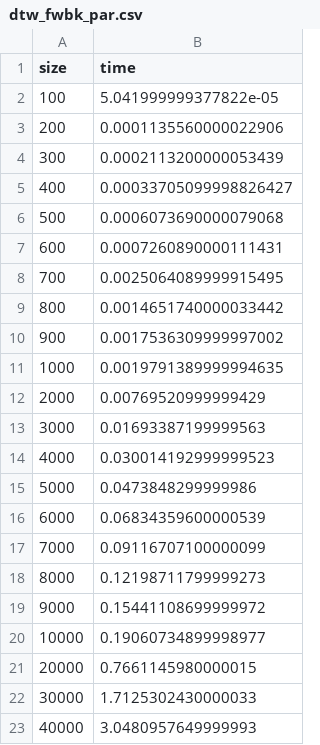
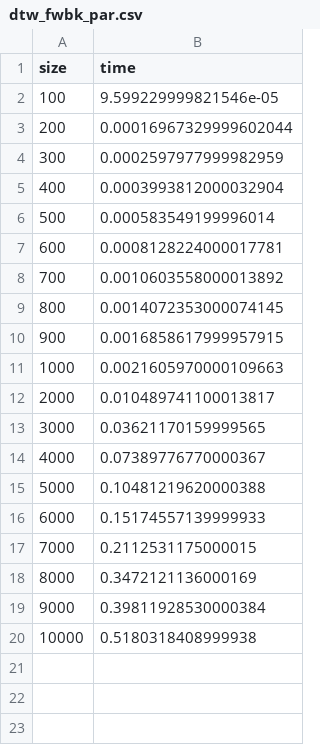
Before and after one commit to premky85/TimeSeries_algorithms, a CSV file: bench/results/dtw_fwbk_par.csv, drawn as a sheet.

```diff
--- a/bench/results/dtw_fwbk_par.csv
+++ b/bench/results/dtw_fwbk_par.csv
@@ -1,23 +1,20 @@
 size,time
-100,5.041999999377822e-05
-200,0.0001135560000022906
-300,0.0002113200000053439
-400,0.00033705099998826427
-500,0.0006073690000079068
-600,0.0007260890000111431
-700,0.0025064089999915495
-800,0.0014651740000033442
-900,0.0017536309999997002
-1000,0.0019791389999994635
-2000,0.00769520999999429
-3000,0.01693387199999563
-4000,0.030014192999999523
-5000,0.0473848299999986
-6000,0.06834359600000539
-7000,0.09116707100000099
-8000,0.12198711799999273
-9000,0.15441108699999972
-10000,0.19060734899998977
-20000,0.7661145980000015
-30000,1.7125302430000033
-40000,3.0480957649999993
+100,9.599229999821546e-05
+200,0.00016967329999602044
+300,0.0002597977999982959
+400,0.0003993812000032904
+500,0.000583549199996014
+600,0.0008128224000017781
+700,0.0010603558000013892
+800,0.0014072353000074145
+900,0.0016858617999957915
+1000,0.0021605970000109663
+2000,0.010489741100013817
+3000,0.03621170159999565
+4000,0.07389776770000367
+5000,0.10481219620000388
+6000,0.15174557139999933
+7000,0.2112531175000015
+8000,0.3472121136000169
+9000,0.39811928530000384
+10000,0.5180318408999938
```
Also changed, not shown: bench/results/dtw_bk.csv, bench/results/dtw_diag.csv, 24 other files.
